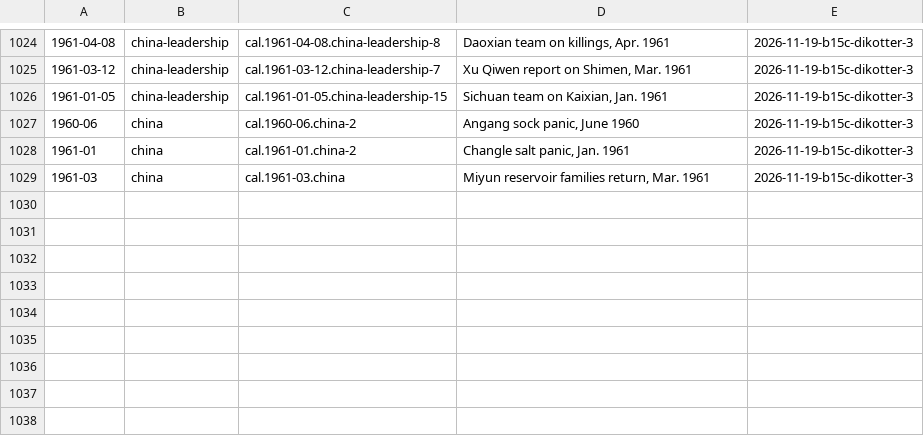
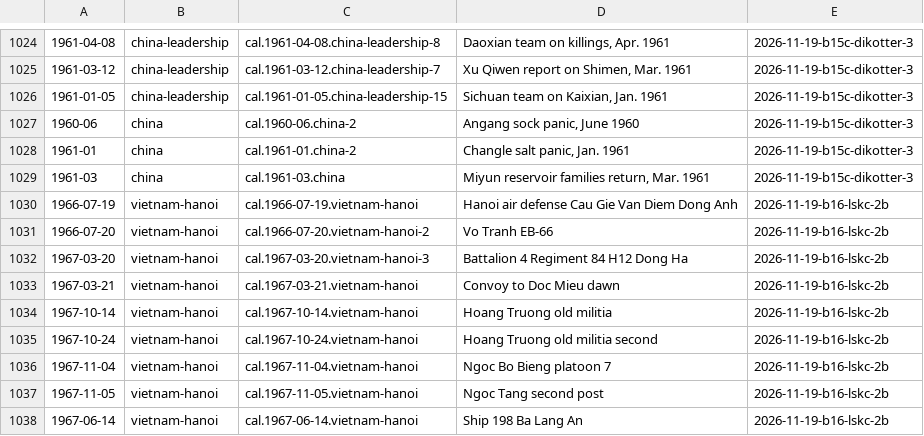
Before and after one commit to Impending2223/bib, a TSV file: inbox/new-entries.tsv, drawn as a sheet; only a part is shown, gaps mark what is left out; the diff names each change by its address in the sheet, - before the commit and + after, or states it on an @@ line.

```diff
--- a/inbox/new-entries.tsv
+++ b/inbox/new-entries.tsv
+row 1030: 1966-07-19 | vietnam-hanoi | cal.1966-07-19.vietnam-hanoi | Hanoi air defense Cau Gie Van Diem Dong Anh | 2026-11-19-b16-lskc-2b
+row 1031: 1966-07-20 | vietnam-hanoi | cal.1966-07-20.vietnam-hanoi-2 | Vo Tranh EB-66 | 2026-11-19-b16-lskc-2b
+row 1032: 1967-03-20 | vietnam-hanoi | cal.1967-03-20.vietnam-hanoi-3 | Battalion 4 Regiment 84 H12 Dong Ha | 2026-11-19-b16-lskc-2b
+row 1033: 1967-03-21 | vietnam-hanoi | cal.1967-03-21.vietnam-hanoi | Convoy to Doc Mieu dawn | 2026-11-19-b16-lskc-2b
+row 1034: 1967-10-14 | vietnam-hanoi | cal.1967-10-14.vietnam-hanoi | Hoang Truong old militia | 2026-11-19-b16-lskc-2b
+row 1035: 1967-10-24 | vietnam-hanoi | cal.1967-10-24.vietnam-hanoi | Hoang Truong old militia second | 2026-11-19-b16-lskc-2b
+row 1036: 1967-11-04 | vietnam-hanoi | cal.1967-11-04.vietnam-hanoi | Ngoc Bo Bieng platoon 7 | 2026-11-19-b16-lskc-2b
+row 1037: 1967-11-05 | vietnam-hanoi | cal.1967-11-05.vietnam-hanoi | Ngoc Tang second post | 2026-11-19-b16-lskc-2b
+row 1038: 1967-06-14 | vietnam-hanoi | cal.1967-06-14.vietnam-hanoi | Ship 198 Ba Lang An | 2026-11-19-b16-lskc-2b
```
Also changed, not shown: 2 other files.
